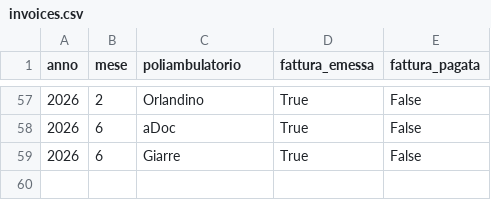
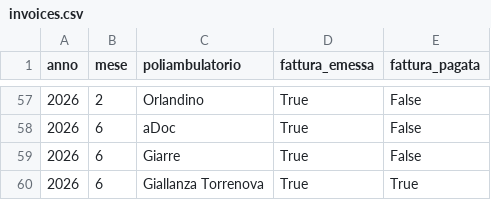
Before and after one commit to rlicordari/report_privato, a CSV file: data/invoices.csv, drawn as a sheet; only a part is shown, gaps mark what is left out; the diff names each change by its address in the sheet, - before the commit and + after, or states it on an @@ line.

Commit message:
Fattura Giallanza Torrenova 06/2026

```diff
--- a/data/invoices.csv
+++ b/data/invoices.csv
+row 60: 2026 | 6 | Giallanza Torrenova | True | True
```
